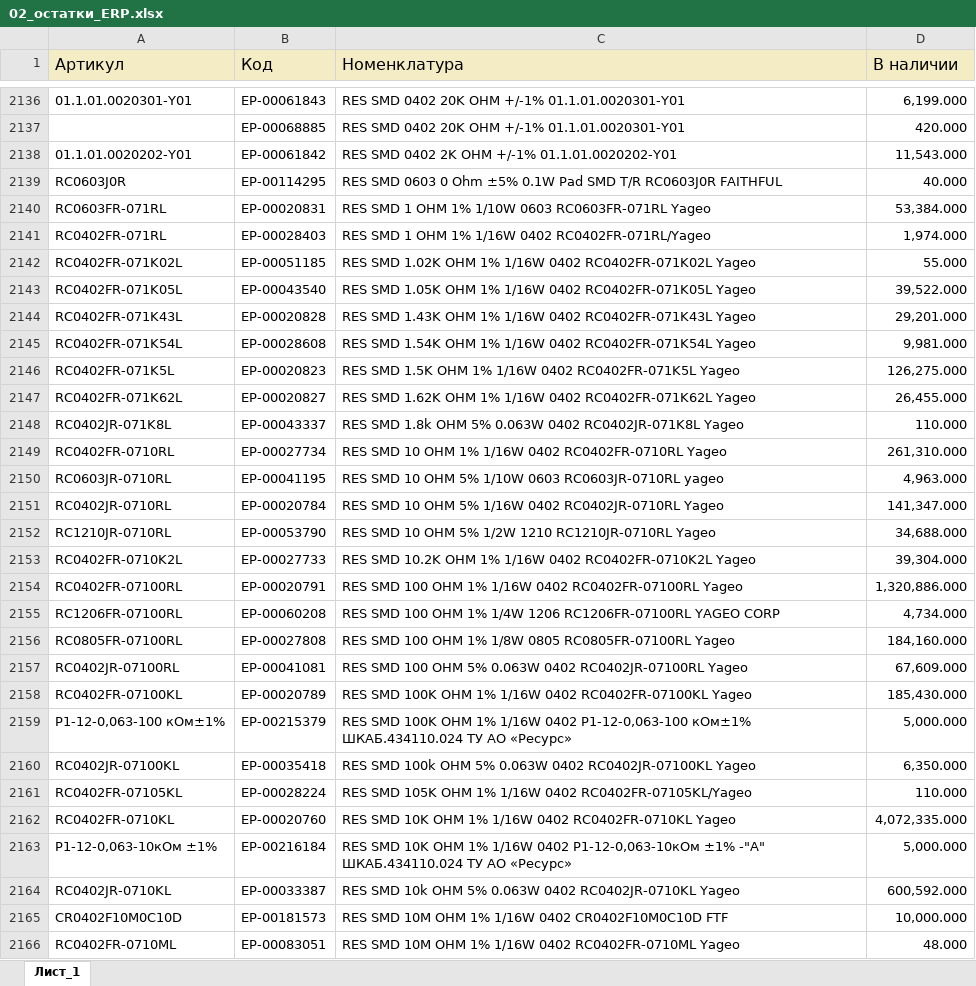
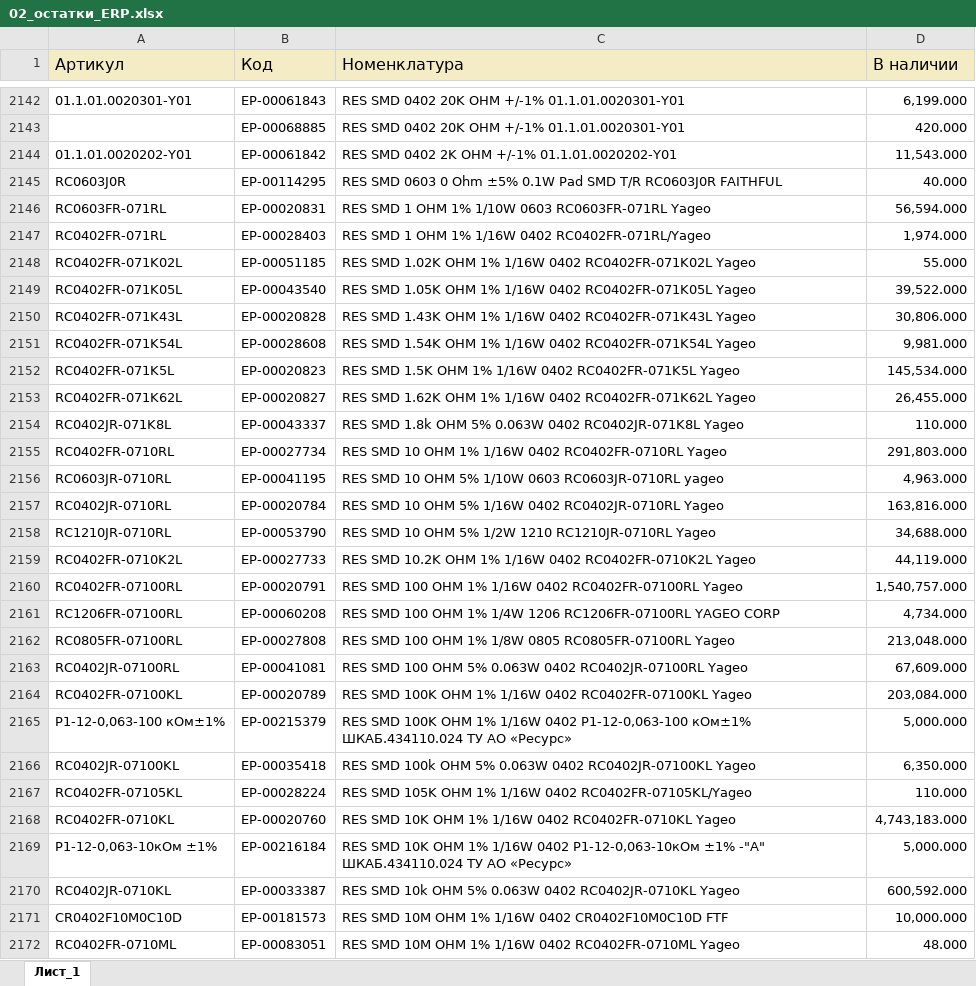
Before and after one commit to iratewarrior/mrp_tool, an Excel workbook: 02_остатки_ERP.xlsx, sheet Лист_1, drawn as a sheet; only a part is shown, gaps mark what is left out; values as stored, in another font and other column widths than the file's, no borders; charts and pictures not drawn; addresses are those after the commit; the diff covers the shown part only; the diff names each change by its address in the sheet, - before the commit and + after, or states it on an @@ line.

```diff
--- a/02_остатки_ERP.xlsx (sheet Лист_1)
+++ b/02_остатки_ERP.xlsx (sheet Лист_1)
-D2146 (В наличии): 53,384.000
+D2146 (В наличии): 56,594.000
-D2150 (В наличии): 29,201.000
+D2150 (В наличии): 30,806.000
-D2152 (В наличии): 126,275.000
+D2152 (В наличии): 145,534.000
-D2155 (В наличии): 261,310.000
+D2155 (В наличии): 291,803.000
-D2157 (В наличии): 141,347.000
+D2157 (В наличии): 163,816.000
-D2159 (В наличии): 39,304.000
+D2159 (В наличии): 44,119.000
-D2160 (В наличии): 1,320,886.000
+D2160 (В наличии): 1,540,757.000
-D2162 (В наличии): 184,160.000
+D2162 (В наличии): 213,048.000
-D2164 (В наличии): 185,430.000
+D2164 (В наличии): 203,084.000
-D2168 (В наличии): 4,072,335.000
+D2168 (В наличии): 4,743,183.000
```
Also changed, not shown: 31 added rows, 18 removed rows and 550 edited cells elsewhere in this sheet, 01_аналоги.xlsx.
